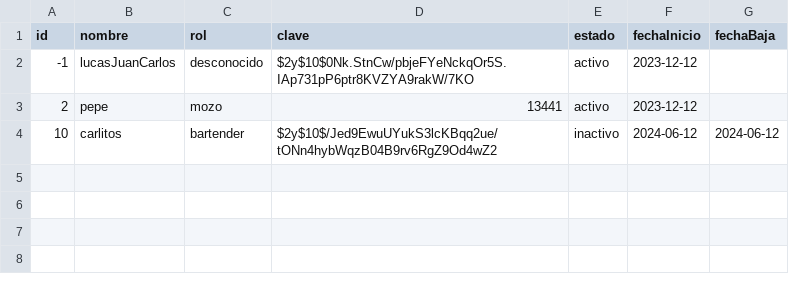
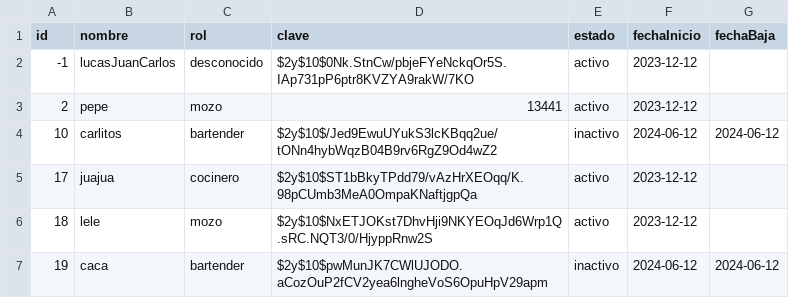
Before and after one commit to Nfrancoo/TP_Progra3, a CSV file: app/descargas-csv/Usuarios/2024-06-18usuarios.csv, drawn as a sheet; the diff names each change by its address in the sheet, - before the commit and + after, or states it on an @@ line.

```diff
--- a/app/descargas-csv/Usuarios/2024-06-18usuarios.csv
+++ b/app/descargas-csv/Usuarios/2024-06-18usuarios.csv
+row 5: 17 | juajua | cocinero | $2y$10$ST1bBkyTPdd79/vAzHrXEOqq/K.98pCUmb3MeA0OmpaKNaftjgpQa | activo | 2023-12-12
+row 6: 18 | lele | mozo | $2y$10$NxETJOKst7DhvHji9NKYEOqJd6Wrp1Q.sRC.NQT3/0/HjyppRnw2S | activo | 2023-12-12
+row 7: 19 | caca | bartender | $2y$10$pwMunJK7CWlUJODO.aCozOuP2fCV2yea6lngheVoS6OpuHpV29apm | inactivo | 2024-06-12 | 2024-06-12
```
Also changed, not shown: 7 other files.
